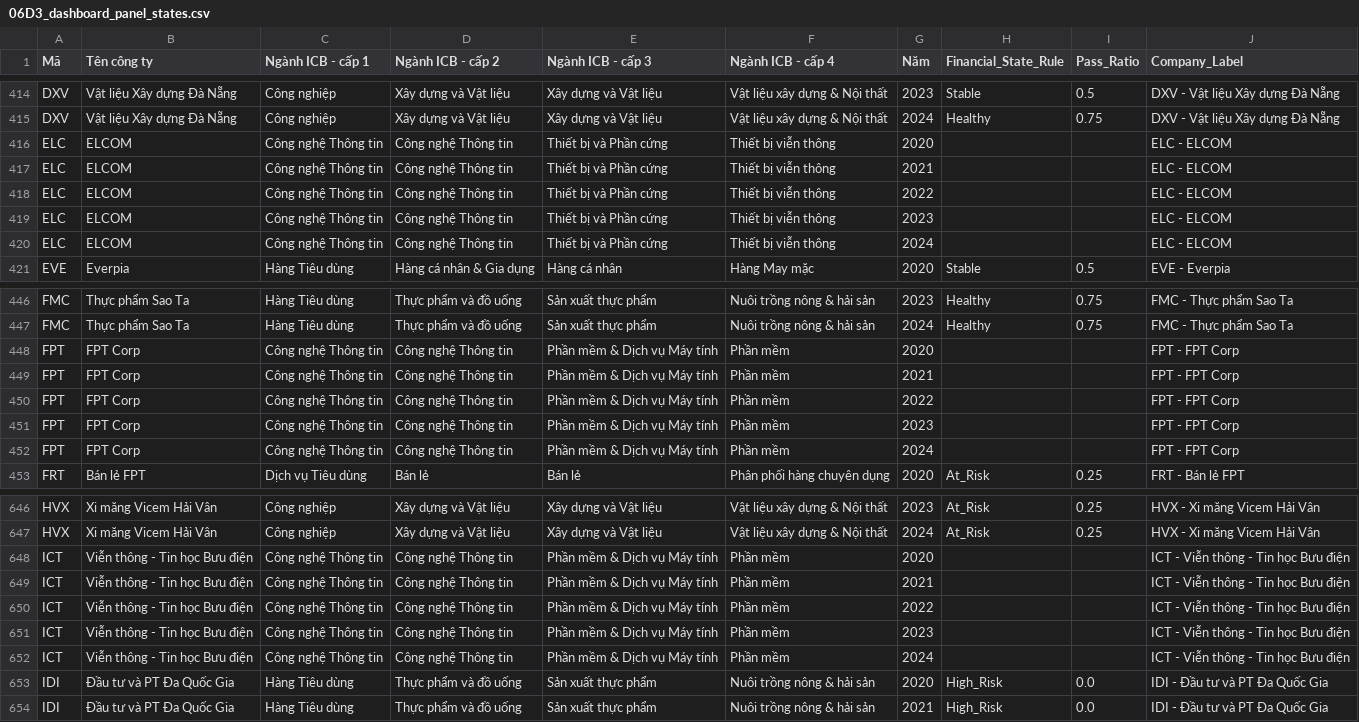
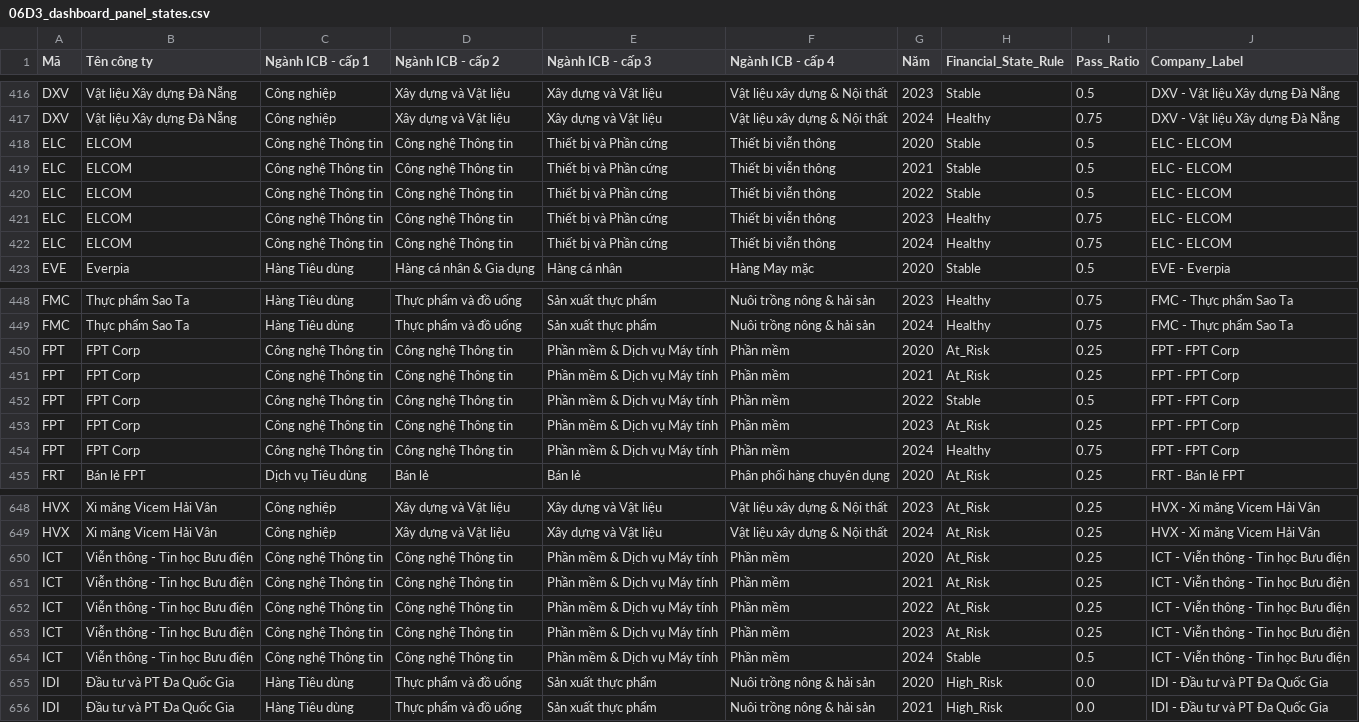
Before and after one commit to duyendm22414/FINANCIAL-STATE-TRACKER, a CSV file: outputs/tables/06D3_dashboard_panel_states.csv, drawn as a sheet; only a part is shown, gaps mark what is left out; the diff covers the shown part only.

```diff
--- a/outputs/tables/06D3_dashboard_panel_states.csv
+++ b/outputs/tables/06D3_dashboard_panel_states.csv
@@ -415,7 +417,7 @@ DXV,Vật liệu Xây dựng Đà Nẵng,Công nghiệp,Xây dựng và Vật li
 DXV,Vật liệu Xây dựng Đà Nẵng,Công nghiệp,Xây dựng và Vật liệu,Xây dựng và Vật liệu,Vật liệu xây dựng & Nội thất,2024,Healthy,0.75,DXV - Vật liệu Xây dựng Đà Nẵng
-ELC,ELCOM,Công nghệ Thông tin,Công nghệ Thông tin,Thiết bị và Phần cứng,Thiết bị viễn thông,2020,,,ELC - ELCOM
-ELC,ELCOM,Công nghệ Thông tin,Công nghệ Thông tin,Thiết bị và Phần cứng,Thiết bị viễn thông,2021,,,ELC - ELCOM
-ELC,ELCOM,Công nghệ Thông tin,Công nghệ Thông tin,Thiết bị và Phần cứng,Thiết bị viễn thông,2022,,,ELC - ELCOM
-ELC,ELCOM,Công nghệ Thông tin,Công nghệ Thông tin,Thiết bị và Phần cứng,Thiết bị viễn thông,2023,,,ELC - ELCOM
-ELC,ELCOM,Công nghệ Thông tin,Công nghệ Thông tin,Thiết bị và Phần cứng,Thiết bị viễn thông,2024,,,ELC - ELCOM
+ELC,ELCOM,Công nghệ Thông tin,Công nghệ Thông tin,Thiết bị và Phần cứng,Thiết bị viễn thông,2020,Stable,0.5,ELC - ELCOM
+ELC,ELCOM,Công nghệ Thông tin,Công nghệ Thông tin,Thiết bị và Phần cứng,Thiết bị viễn thông,2021,Stable,0.5,ELC - ELCOM
+ELC,ELCOM,Công nghệ Thông tin,Công nghệ Thông tin,Thiết bị và Phần cứng,Thiết bị viễn thông,2022,Stable,0.5,ELC - ELCOM
+ELC,ELCOM,Công nghệ Thông tin,Công nghệ Thông tin,Thiết bị và Phần cứng,Thiết bị viễn thông,2023,Healthy,0.75,ELC - ELCOM
+ELC,ELCOM,Công nghệ Thông tin,Công nghệ Thông tin,Thiết bị và Phần cứng,Thiết bị viễn thông,2024,Healthy,0.75,ELC - ELCOM
 EVE,Everpia,Hàng Tiêu dùng,Hàng cá nhân & Gia dụng,Hàng cá nhân,Hàng May mặc,2020,Stable,0.5,EVE - Everpia
@@ -447,7 +449,7 @@ FMC,Thực phẩm Sao Ta,Hàng Tiêu dùng,Thực phẩm và đồ uống,Sản
 FMC,Thực phẩm Sao Ta,Hàng Tiêu dùng,Thực phẩm và đồ uống,Sản xuất thực phẩm,Nuôi trồng nông & hải sản,2024,Healthy,0.75,FMC - Thực phẩm Sao Ta
-FPT,FPT Corp,Công nghệ Thông tin,Công nghệ Thông tin,Phần mềm & Dịch vụ Máy tính,Phần mềm,2020,,,FPT - FPT Corp
-FPT,FPT Corp,Công nghệ Thông tin,Công nghệ Thông tin,Phần mềm & Dịch vụ Máy tính,Phần mềm,2021,,,FPT - FPT Corp
-FPT,FPT Corp,Công nghệ Thông tin,Công nghệ Thông tin,Phần mềm & Dịch vụ Máy tính,Phần mềm,2022,,,FPT - FPT Corp
-FPT,FPT Corp,Công nghệ Thông tin,Công nghệ Thông tin,Phần mềm & Dịch vụ Máy tính,Phần mềm,2023,,,FPT - FPT Corp
-FPT,FPT Corp,Công nghệ Thông tin,Công nghệ Thông tin,Phần mềm & Dịch vụ Máy tính,Phần mềm,2024,,,FPT - FPT Corp
+FPT,FPT Corp,Công nghệ Thông tin,Công nghệ Thông tin,Phần mềm & Dịch vụ Máy tính,Phần mềm,2020,At_Risk,0.25,FPT - FPT Corp
+FPT,FPT Corp,Công nghệ Thông tin,Công nghệ Thông tin,Phần mềm & Dịch vụ Máy tính,Phần mềm,2021,At_Risk,0.25,FPT - FPT Corp
+FPT,FPT Corp,Công nghệ Thông tin,Công nghệ Thông tin,Phần mềm & Dịch vụ Máy tính,Phần mềm,2022,Stable,0.5,FPT - FPT Corp
+FPT,FPT Corp,Công nghệ Thông tin,Công nghệ Thông tin,Phần mềm & Dịch vụ Máy tính,Phần mềm,2023,At_Risk,0.25,FPT - FPT Corp
+FPT,FPT Corp,Công nghệ Thông tin,Công nghệ Thông tin,Phần mềm & Dịch vụ Máy tính,Phần mềm,2024,Healthy,0.75,FPT - FPT Corp
 FRT,Bán lẻ FPT,Dịch vụ Tiêu dùng,Bán lẻ,Bán lẻ,Phân phối hàng chuyên dụng,2020,At_Risk,0.25,FRT - Bán lẻ FPT
@@ -647,7 +649,7 @@ HVX,Xi măng Vicem Hải Vân,Công nghiệp,Xây dựng và Vật liệu,Xây d
 HVX,Xi măng Vicem Hải Vân,Công nghiệp,Xây dựng và Vật liệu,Xây dựng và Vật liệu,Vật liệu xây dựng & Nội thất,2024,At_Risk,0.25,HVX - Xi măng Vicem Hải Vân
-ICT,Viễn thông - Tin học Bưu điện,Công nghệ Thông tin,Công nghệ Thông tin,Phần mềm & Dịch vụ Máy tính,Phần mềm,2020,,,ICT - Viễn thông - Tin học Bưu điện
-ICT,Viễn thông - Tin học Bưu điện,Công nghệ Thông tin,Công nghệ Thông tin,Phần mềm & Dịch vụ Máy tính,Phần mềm,2021,,,ICT - Viễn thông - Tin học Bưu điện
-ICT,Viễn thông - Tin học Bưu điện,Công nghệ Thông tin,Công nghệ Thông tin,Phần mềm & Dịch vụ Máy tính,Phần mềm,2022,,,ICT - Viễn thông - Tin học Bưu điện
-ICT,Viễn thông - Tin học Bưu điện,Công nghệ Thông tin,Công nghệ Thông tin,Phần mềm & Dịch vụ Máy tính,Phần mềm,2023,,,ICT - Viễn thông - Tin học Bưu điện
-ICT,Viễn thông - Tin học Bưu điện,Công nghệ Thông tin,Công nghệ Thông tin,Phần mềm & Dịch vụ Máy tính,Phần mềm,2024,,,ICT - Viễn thông - Tin học Bưu điện
+ICT,Viễn thông - Tin học Bưu điện,Công nghệ Thông tin,Công nghệ Thông tin,Phần mềm & Dịch vụ Máy tính,Phần mềm,2020,At_Risk,0.25,ICT - Viễn thông - Tin học Bưu điện
+ICT,Viễn thông - Tin học Bưu điện,Công nghệ Thông tin,Công nghệ Thông tin,Phần mềm & Dịch vụ Máy tính,Phần mềm,2021,At_Risk,0.25,ICT - Viễn thông - Tin học Bưu điện
+ICT,Viễn thông - Tin học Bưu điện,Công nghệ Thông tin,Công nghệ Thông tin,Phần mềm & Dịch vụ Máy tính,Phần mềm,2022,At_Risk,0.25,ICT - Viễn thông - Tin học Bưu điện
+ICT,Viễn thông - Tin học Bưu điện,Công nghệ Thông tin,Công nghệ Thông tin,Phần mềm & Dịch vụ Máy tính,Phần mềm,2023,At_Risk,0.25,ICT - Viễn thông - Tin học Bưu điện
+ICT,Viễn thông - Tin học Bưu điện,Công nghệ Thông tin,Công nghệ Thông tin,Phần mềm & Dịch vụ Máy tính,Phần mềm,2024,Stable,0.5,ICT - Viễn thông - Tin học Bưu điện
 IDI,Đầu tư và PT Đa Quốc Gia,Hàng Tiêu dùng,Thực phẩm và đồ uống,Sản xuất thực phẩm,Nuôi trồng nông & hải sản,2020,High_Risk,0.0,IDI - Đầu tư và PT Đa Quốc Gia
```
Also changed, not shown: 12 added rows and 50 edited cells elsewhere in this file, outputs/tables/05B_industry_year_benchmarks.csv, outputs/tables/05E_ml_cluster_labels.csv, 32 other files.
